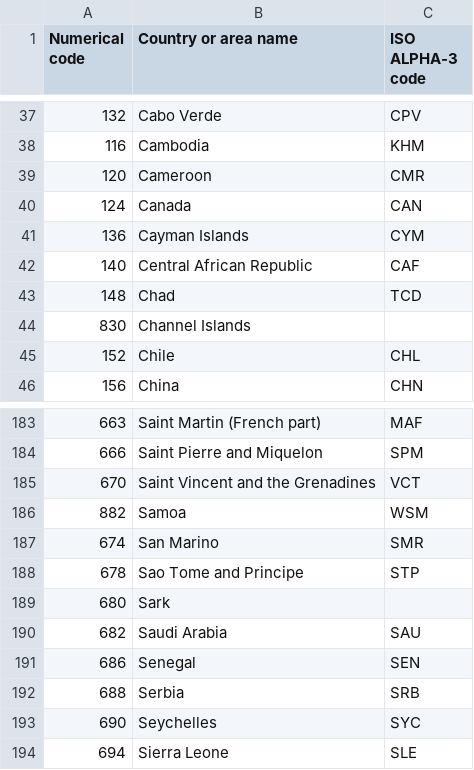
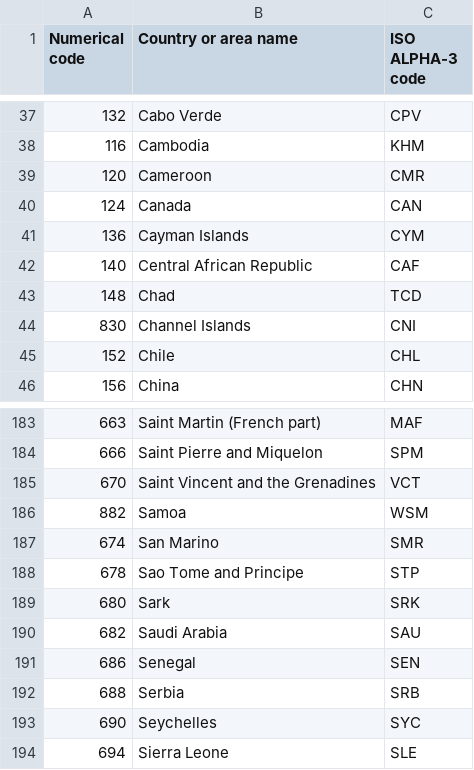
Before and after one commit to dektar/jterm-cswithandroid, a CSV file: CountryCodes/app/src/main/res/raw/countrycodes.csv, drawn as a sheet; only a part is shown, gaps mark what is left out.

Commit message:
fix countrycodes

```diff
--- a/CountryCodes/app/src/main/res/raw/countrycodes.csv
+++ b/CountryCodes/app/src/main/res/raw/countrycodes.csv
@@ -43,3 +43,3 @@ Numerical code,Country or area name,ISO ALPHA-3 code
 148,Chad,TCD
-830,Channel Islands,
+830,Channel Islands,CNI
 152,Chile,CHL
@@ -188,3 +188,3 @@ Numerical code,Country or area name,ISO ALPHA-3 code
 678,Sao Tome and Principe,STP
-680,Sark,
+680,Sark,SRK
 682,Saudi Arabia,SAU
```
